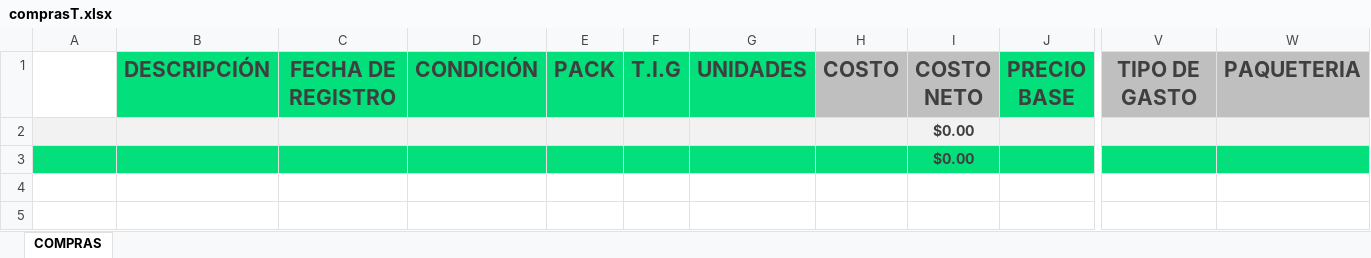
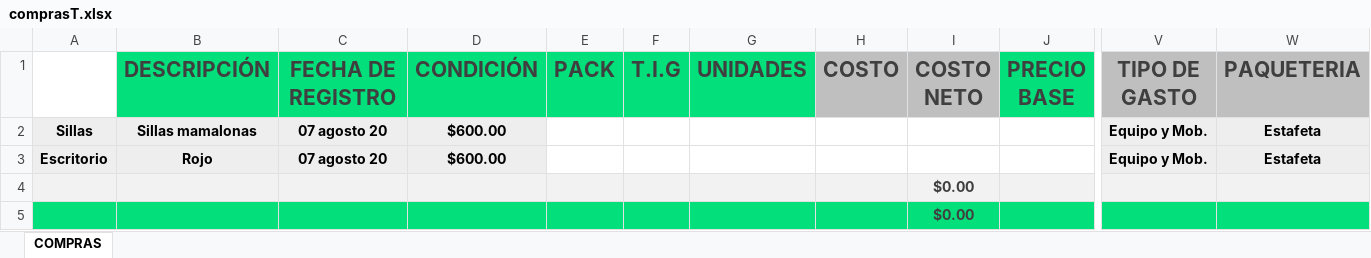
Before and after one commit to Alisbasa/EPIC-MOUNTAIN-SYSTEM, an Excel workbook: JavaApplication19/src/excel/comprasT.xlsx, sheet COMPRAS, drawn as a sheet; only a part is shown, gaps mark what is left out; values as stored, in another font and other column widths than the file's, no borders; charts and pictures not drawn; rows hold the shown columns only; the diff names each change by its address in the sheet, - before the commit and + after, or states it on an @@ line.

```diff
--- a/JavaApplication19/src/excel/comprasT.xlsx (sheet COMPRAS)
+++ b/JavaApplication19/src/excel/comprasT.xlsx (sheet COMPRAS)
+row 2: Sillas | Sillas mamalonas | 07 agosto 20 | $600.00 |  |  |  |  |  |  | Equipo y Mob. | Estafeta
+row 3: Escritorio | Rojo | 07 agosto 20 | $600.00 |  |  |  |  |  |  | Equipo y Mob. | Estafeta
```
Also changed, not shown: charts or pictures, 9 other files.
